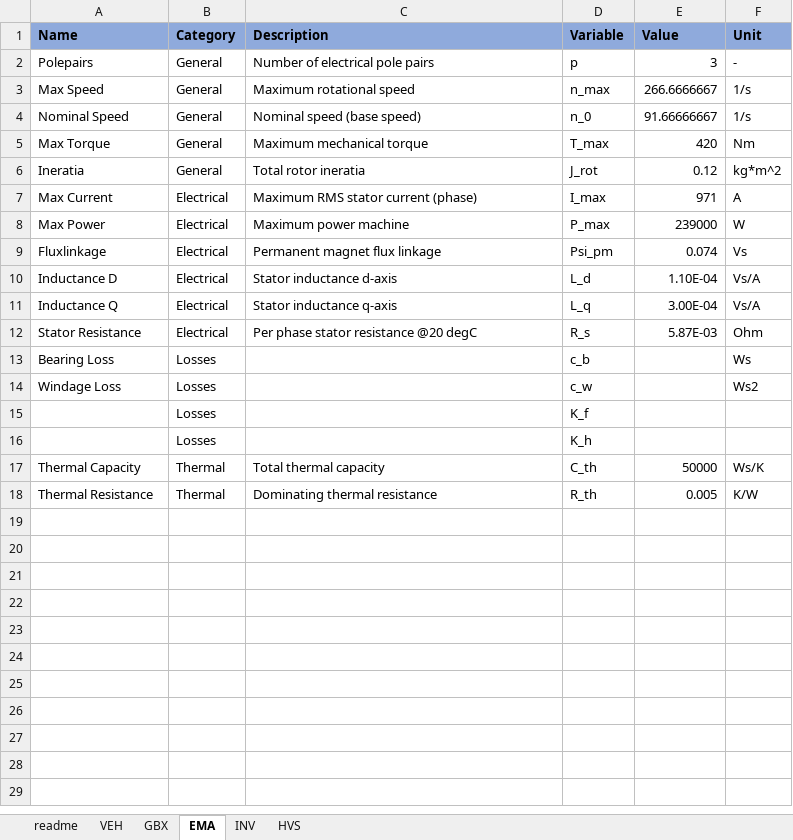
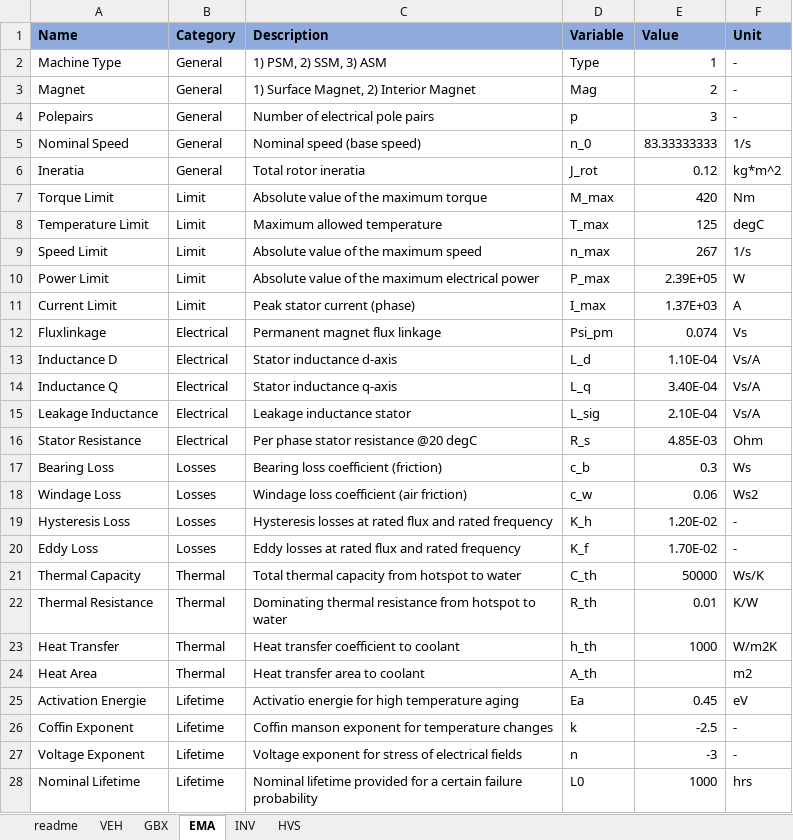
Before and after one commit to pascme05/PyEVPowerKit, an Excel workbook: setup/setup_Tesla3.xlsx, sheet EMA, drawn as a sheet; only a part is shown; values as stored, in another font and other column widths than the file's, no borders; removed rows and columns are numbered as before the commit, all else as after; the diff covers the shown part only; the diff names each change by its address in the sheet, - before the commit and + after, or states it on an @@ line.

```diff
--- a/setup/setup_Tesla3.xlsx (sheet EMA)
+++ b/setup/setup_Tesla3.xlsx (sheet EMA)
+row 2: Machine Type | General | 1) PSM, 2) SSM, 3) ASM | Type | 1 | -
+row 3: Magnet | General | 1) Surface Magnet, 2) Interior Magnet | Mag | 2 | -
-row 3: Max Speed | General | Maximum rotational speed | n_max | 266.6666667 | 1/s
-E5 (Value): 91.66666667
+E5 (Value): 83.33333333
-row 5: Max Torque | General | Maximum mechanical torque | T_max | 420 | Nm
-row 7: Max Current | Electrical | Maximum RMS stator current (phase) | I_max | 971 | A
-row 8: Max Power | Electrical | Maximum power machine | P_max | 239000 | W
+row 7: Torque Limit | Limit | Absolute value of the maximum torque | M_max | 420 | Nm
+row 8: Temperature Limit | Limit | Maximum allowed temperature | T_max | 125 | degC
+row 9: Speed Limit | Limit | Absolute value of the maximum speed | n_max | 267 | 1/s
+row 10: Power Limit | Limit | Absolute value of the maximum electrical power | P_max | 2.39E+05 | W
+row 11: Current Limit | Limit | Peak stator current (phase) | I_max | 1.37E+03 | A
-E14 (Value): 3.00E-04
+E14 (Value): 3.40E-04
+row 15: Leakage Inductance | Electrical | Leakage inductance stator | L_sig | 2.10E-04 | Vs/A
-E16 (Value): 5.87E-03
+E16 (Value): 4.85E-03
-C17 (Description): (empty)
+C17 (Description): Bearing loss coefficient (friction)
-E17 (Value): (empty)
+E17 (Value): 0.3
-C18 (Description): (empty)
+C18 (Description): Windage loss coefficient (air friction)
-E18 (Value): (empty)
+E18 (Value): 0.06
-row 15:  | Losses |  | K_f
-row 16:  | Losses |  | K_h
+row 19: Hysteresis Loss | Losses | Hysteresis losses at rated flux and rated frequency | K_h | 1.20E-02 | -
+row 20: Eddy Loss | Losses | Eddy losses at rated flux and rated frequency | K_f | 1.70E-02 | -
-C21 (Description): Total thermal capacity
+C21 (Description): Total thermal capacity from hotspot to water
-C22 (Description): Dominating thermal resistance
+C22 (Description): Dominating thermal resistance from hotspot to water
-E22 (Value): 0.005
+E22 (Value): 0.01
+row 23: Heat Transfer | Thermal | Heat transfer coefficient to coolant | h_th | 1000 | W/m2K
+row 24: Heat Area | Thermal | Heat transfer area to coolant | A_th |  | m2
+row 25: Activation Energie | Lifetime | Activatio energie for high temperature aging | Ea | 0.45 | eV
+row 26: Coffin Exponent | Lifetime | Coffin manson exponent for temperature changes | k | -2.5 | -
+row 27: Voltage Exponent | Lifetime | Voltage exponent for stress of electrical fields | n | -3 | -
+row 28: Nominal Lifetime | Lifetime | Nominal lifetime provided for a certain failure probability | L0 | 1000 | hrs
```
Also changed, not shown: 5 added rows elsewhere in this sheet, sheet HVS, sheet INV, sheet GBX, sheet VEH, setup/setup_Template.xlsx, 13 other files.
